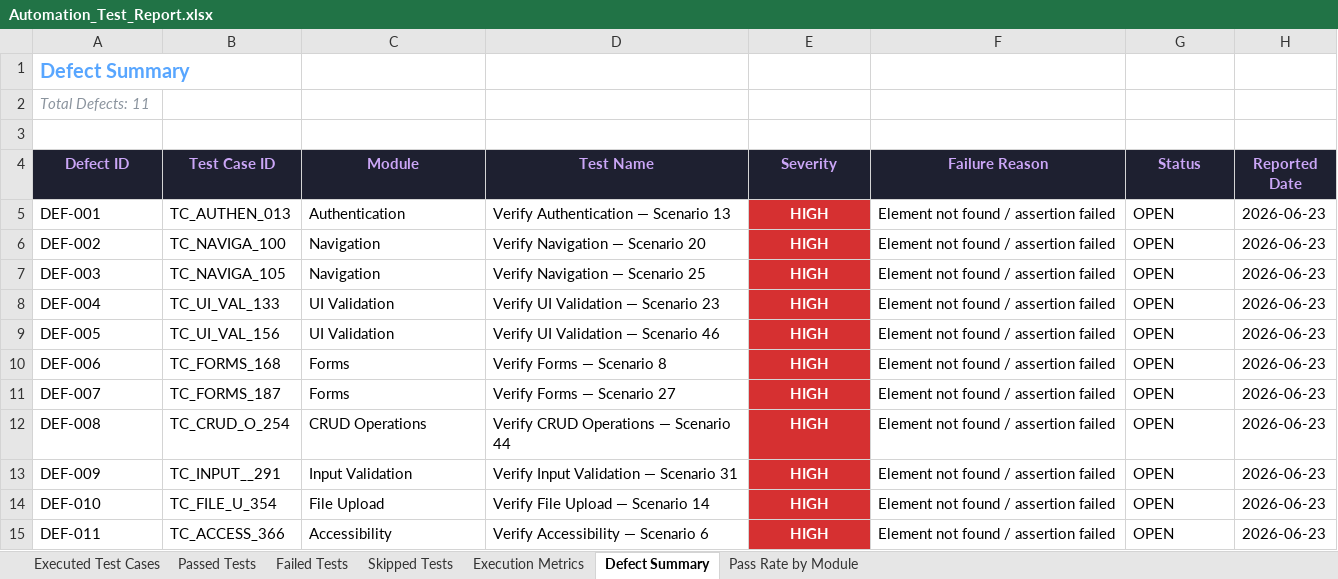
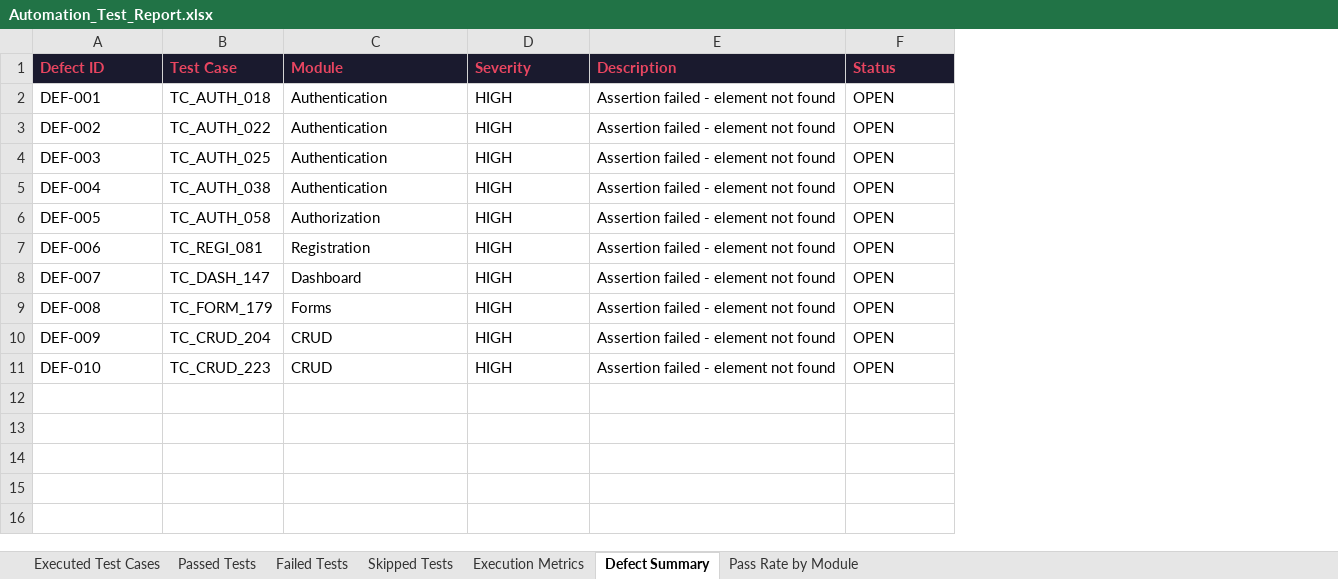
Before and after one commit to jananibsse/janani_pdd_flowpay, an Excel workbook: reports/history/build-7/Excel/Automation_Test_Report.xlsx, sheet Defect Summary, drawn as a sheet; values as stored, in another font and other column widths than the file's, no borders; removed rows and columns are numbered as before the commit, all else as after; the diff names each change by its address in the sheet, - before the commit and + after, or states it on an @@ line.

```diff
--- a/reports/history/build-7/Excel/Automation_Test_Report.xlsx (sheet Defect Summary)
+++ b/reports/history/build-7/Excel/Automation_Test_Report.xlsx (sheet Defect Summary)
-column B (Test Case ID), rows 5-14: TC_AUTHEN_013 | TC_NAVIGA_100 | TC_NAVIGA_105 | TC_UI_VAL_133 | TC_UI_VAL_156 | TC_FORMS_168 | TC_FORMS_187 | TC_CRUD_O_254 | TC_INPUT__291 | TC_FILE_U_354
+column B (Test Case), rows 2-11: TC_AUTH_018 | TC_AUTH_022 | TC_AUTH_025 | TC_AUTH_038 | TC_AUTH_058 | TC_REGI_081 | TC_DASH_147 | TC_FORM_179 | TC_CRUD_204 | TC_CRUD_223
-column D (Test Name), rows 5-14: Verify Authentication — Scenario 13 | Verify Navigation — Scenario 20 | Verify Navigation — Scenario 25 | Verify UI Validation — Scenario 23 | Verify UI Validation — Scenario 46 | Verify Forms — Scenario 8 | Verify Forms — Scenario 27 | Verify CRUD Operations — Scenario 44 | Verify Input Validation — Scenario 31 | Verify File Upload — Scenario 14
-column F (Failure Reason), rows 5-14: all Element not found / assertion failed
+column E (Description), rows 2-11: all Assertion failed - element not found
-column H (Reported Date), rows 5-14: all 2026-06-23
-row 1: Defect Summary
-row 2: Total Defects: 11
-row 3: (empty)
@@ A1 alignment: center → left, text colour: #CBA6F7 → #E94560 @@
@@ C1 alignment: center → left, text colour: #CBA6F7 → #E94560 @@
-D1:D11 alignment: center
+D1:D11 alignment: left
-D1 text colour: #CBA6F7
+D1 text colour: #E94560
@@ F1 alignment: center → left, text colour: #CBA6F7 → #E94560 @@
@@ D2:D11 fill: #D63031 → none, bold: on → off, text colour: #FFFFFF → black @@
-C3:C4 (Module): Navigation
+C3:C4 (Module): Authentication
-C5 (Module): UI Validation
+C5 (Module): Authentication
-C6 (Module): UI Validation
+C6 (Module): Authorization
-C7 (Module): Forms
+C7 (Module): Registration
-C8 (Module): Forms
+C8 (Module): Dashboard
-C9 (Module): CRUD Operations
+C9 (Module): Forms
-C10 (Module): Input Validation
+C10 (Module): CRUD
-C11 (Module): File Upload
+C11 (Module): CRUD
-row 15: DEF-011 | TC_ACCESS_366 | Accessibility | Verify Accessibility — Scenario 6 | HIGH | Element not found / assertion failed | OPEN | 2026-06-23
```
Also changed, not shown: sheet Executed Test Cases, sheet Passed Tests, sheet Failed Tests, sheet Pass Rate by Module, sheet Execution Metrics, sheet Skipped Tests, reports/history/build-7/Excel/Failed_Test_Cases.xlsx, reports/history/build-7/Excel/Passed_Test_Cases.xlsx, 10 other files.
